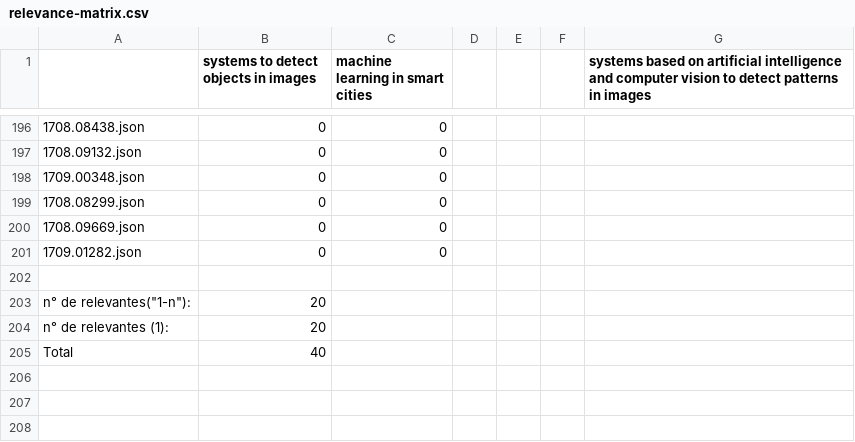
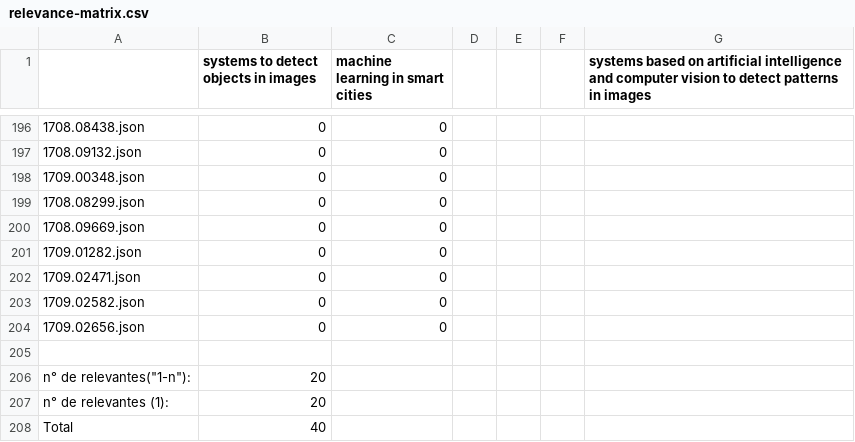
Before and after one commit to GutoL/RII-trabalho, a CSV file: Tarefa1/src/matrix/relevance-matrix.csv, drawn as a sheet; only a part is shown, gaps mark what is left out; the diff names each change by its address in the sheet, - before the commit and + after, or states it on an @@ line.

```diff
--- a/Tarefa1/src/matrix/relevance-matrix.csv
+++ b/Tarefa1/src/matrix/relevance-matrix.csv
+row 202: 1709.02471.json | 0 | 0
+row 203: 1709.02582.json | 0 | 0
+row 204: 1709.02656.json | 0 | 0
```
Also changed, not shown: 13 other files.
